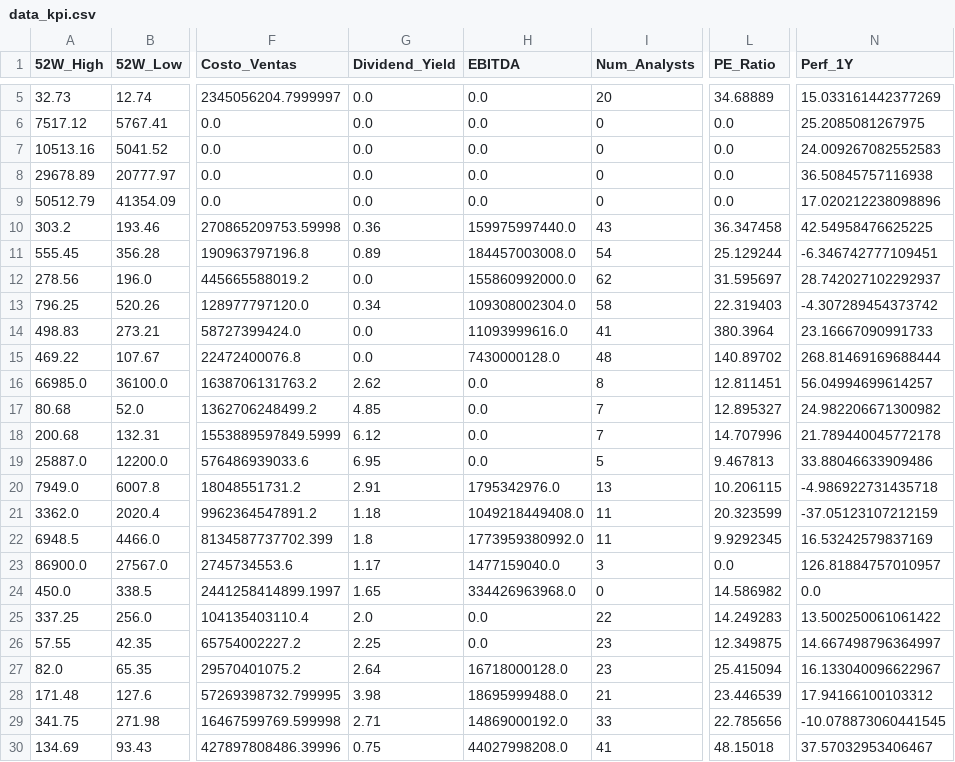
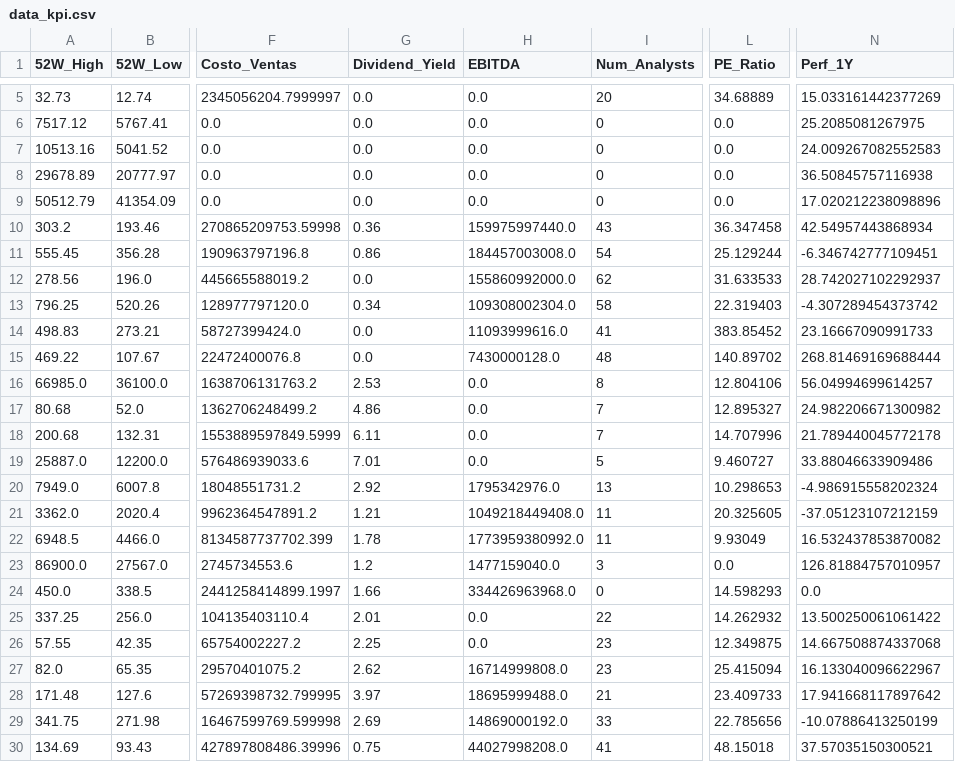
Before and after one commit to nicolasbobadillat/Indicadores, a CSV file: data_kpi.csv, drawn as a sheet; only a part is shown, gaps mark what is left out; the diff covers the shown part only; the diff names each change by its address in the sheet, - before the commit and + after, or states it on an @@ line.

```diff
--- a/data_kpi.csv
+++ b/data_kpi.csv
-N10 (Perf_1Y): 42.54958476625225
+N10 (Perf_1Y): 42.54957443868934
-G11 (Dividend_Yield): 0.89
+G11 (Dividend_Yield): 0.86
-L12 (PE_Ratio): 31.595697
+L12 (PE_Ratio): 31.633533
-L14 (PE_Ratio): 380.3964
+L14 (PE_Ratio): 383.85452
-G16 (Dividend_Yield): 2.62
+G16 (Dividend_Yield): 2.53
-L16 (PE_Ratio): 12.811451
+L16 (PE_Ratio): 12.804106
-G17 (Dividend_Yield): 4.85
+G17 (Dividend_Yield): 4.86
-G18 (Dividend_Yield): 6.12
+G18 (Dividend_Yield): 6.11
-G19 (Dividend_Yield): 6.95
+G19 (Dividend_Yield): 7.01
-L19 (PE_Ratio): 9.467813
+L19 (PE_Ratio): 9.460727
-G20 (Dividend_Yield): 2.91
+G20 (Dividend_Yield): 2.92
-L20 (PE_Ratio): 10.206115
+L20 (PE_Ratio): 10.298653
-N20 (Perf_1Y): -4.986922731435718
+N20 (Perf_1Y): -4.986915558202324
-G21 (Dividend_Yield): 1.18
+G21 (Dividend_Yield): 1.21
-L21 (PE_Ratio): 20.323599
+L21 (PE_Ratio): 20.325605
-G22 (Dividend_Yield): 1.8
+G22 (Dividend_Yield): 1.78
-L22 (PE_Ratio): 9.9292345
+L22 (PE_Ratio): 9.93049
-N22 (Perf_1Y): 16.53242579837169
+N22 (Perf_1Y): 16.532437853870082
-G23 (Dividend_Yield): 1.17
+G23 (Dividend_Yield): 1.2
-G24 (Dividend_Yield): 1.65
+G24 (Dividend_Yield): 1.66
-L24 (PE_Ratio): 14.586982
+L24 (PE_Ratio): 14.598293
-G25 (Dividend_Yield): 2.0
+G25 (Dividend_Yield): 2.01
-L25 (PE_Ratio): 14.249283
+L25 (PE_Ratio): 14.262932
-N26 (Perf_1Y): 14.667498796364997
+N26 (Perf_1Y): 14.667508874337068
-G27 (Dividend_Yield): 2.64
+G27 (Dividend_Yield): 2.62
-H27 (EBITDA): 16718000128.0
+H27 (EBITDA): 16714999808.0
-G28 (Dividend_Yield): 3.98
+G28 (Dividend_Yield): 3.97
-L28 (PE_Ratio): 23.446539
+L28 (PE_Ratio): 23.409733
-N28 (Perf_1Y): 17.94166100103312
+N28 (Perf_1Y): 17.941668117897642
-G29 (Dividend_Yield): 2.71
+G29 (Dividend_Yield): 2.69
-N29 (Perf_1Y): -10.078873060441545
+N29 (Perf_1Y): -10.07886413250199
-N30 (Perf_1Y): 37.57032953406467
+N30 (Perf_1Y): 37.57035150300521
```
Also changed, not shown: 12 edited cells elsewhere in this file, data_history.csv, data_macro.csv.
